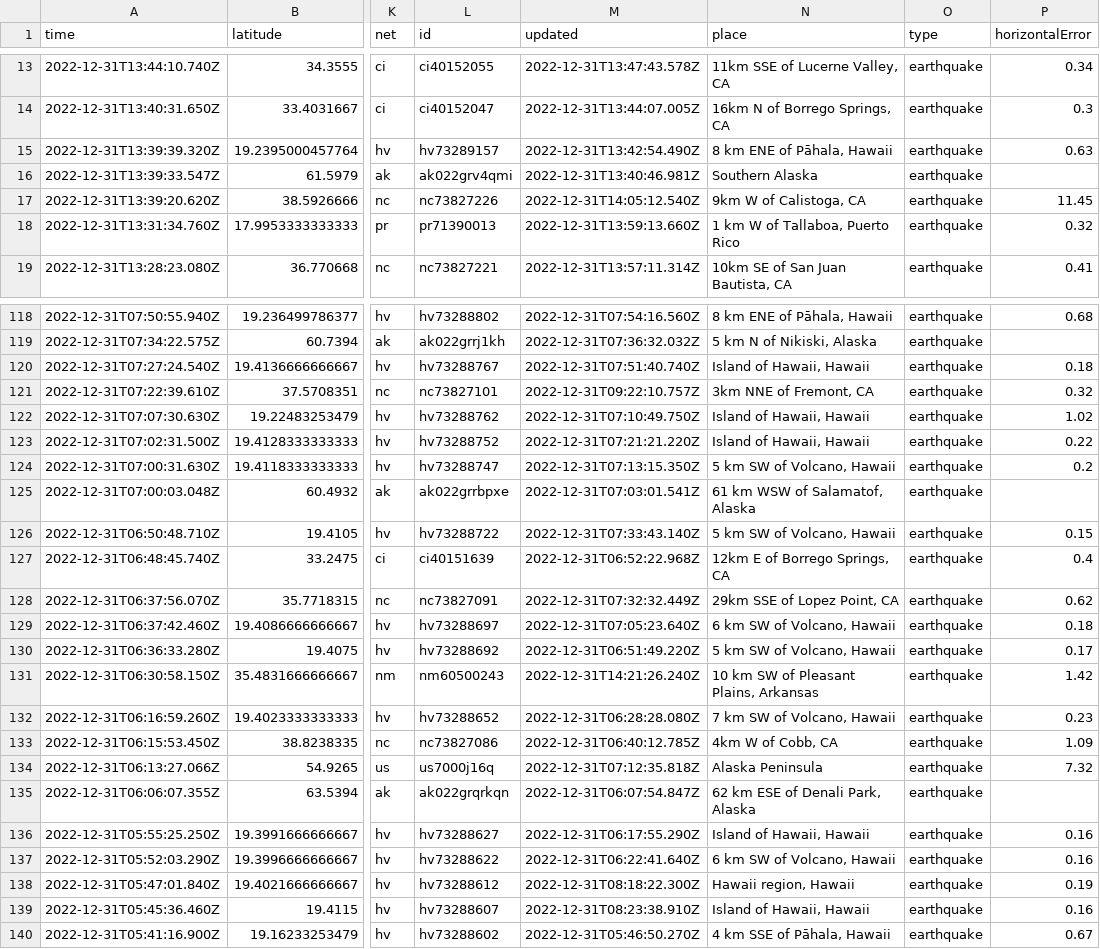
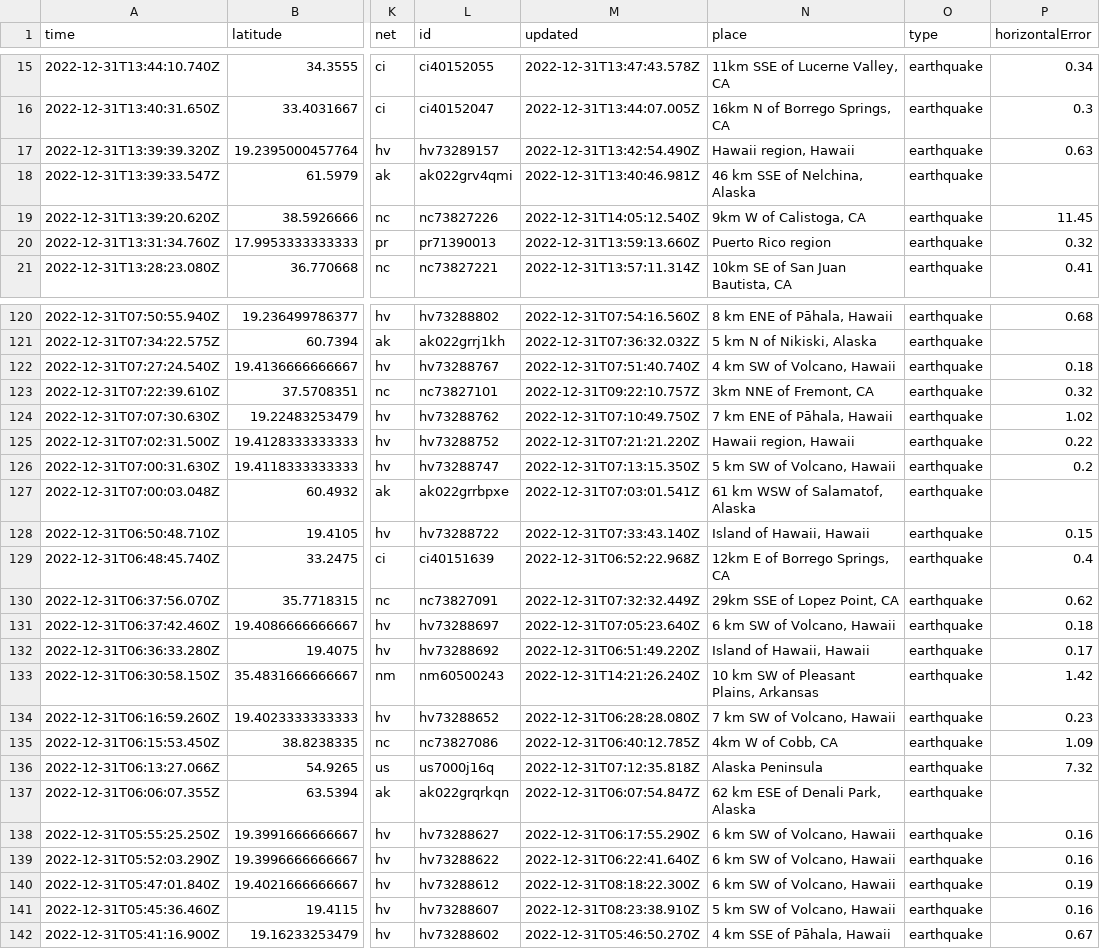
Before and after one commit to katielicari/nicar22-github-action, a CSV file: usgs_current.csv, drawn as a sheet; only a part is shown, gaps mark what is left out; addresses are those after the commit; the diff covers the shown part only; the diff names each change by its address in the sheet, - before the commit and + after, or states it on an @@ line.

```diff
--- a/usgs_current.csv
+++ b/usgs_current.csv
-N17 (place): 8 km ENE of Pāhala, Hawaii
+N17 (place): Hawaii region, Hawaii
-N18 (place): Southern Alaska
+N18 (place): 46 km SSE of Nelchina, Alaska
-N20 (place): 1 km W of Tallaboa, Puerto Rico
+N20 (place): Puerto Rico region
-N122 (place): Island of Hawaii, Hawaii
+N122 (place): 4 km SW of Volcano, Hawaii
-N124 (place): Island of Hawaii, Hawaii
+N124 (place): 7 km ENE of Pāhala, Hawaii
-N125 (place): Island of Hawaii, Hawaii
+N125 (place): Hawaii region, Hawaii
-N128 (place): 5 km SW of Volcano, Hawaii
+N128 (place): Island of Hawaii, Hawaii
-N132 (place): 5 km SW of Volcano, Hawaii
+N132 (place): Island of Hawaii, Hawaii
-N138 (place): Island of Hawaii, Hawaii
+N138 (place): 6 km SW of Volcano, Hawaii
-N140 (place): Hawaii region, Hawaii
+N140 (place): 6 km SW of Volcano, Hawaii
-N141 (place): Island of Hawaii, Hawaii
+N141 (place): 5 km SW of Volcano, Hawaii
```
Also changed, not shown: 3 added rows, 1 removed row and 29 edited cells elsewhere in this file.
